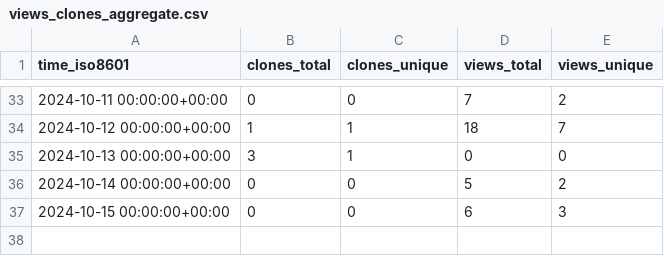
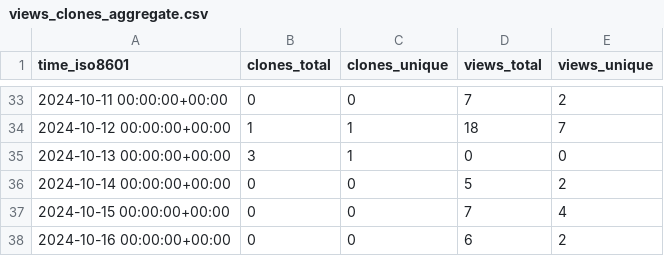
Before and after one commit to legorovers/pirover_simulator, a CSV file: legorovers/pirover_simulator/ghrs-data/views_clones_aggregate.csv, drawn as a sheet; only a part is shown, gaps mark what is left out.

```diff
--- a/legorovers/pirover_simulator/ghrs-data/views_clones_aggregate.csv
+++ b/legorovers/pirover_simulator/ghrs-data/views_clones_aggregate.csv
@@ -36,2 +36,3 @@ time_iso8601,clones_total,clones_unique,views_total,views_unique
 2024-10-14 00:00:00+00:00,0,0,5,2
-2024-10-15 00:00:00+00:00,0,0,6,3
+2024-10-15 00:00:00+00:00,0,0,7,4
+2024-10-16 00:00:00+00:00,0,0,6,2
```
Also changed, not shown: 1 other file.
